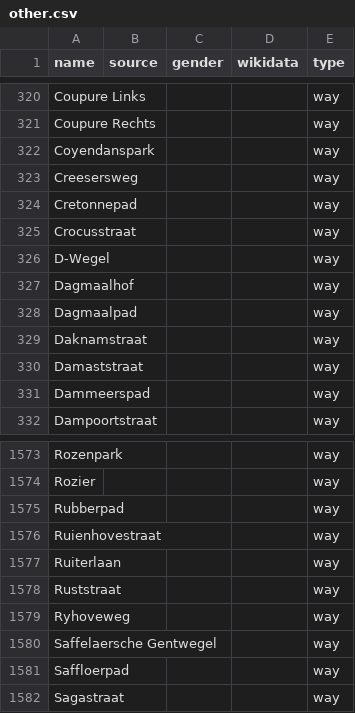
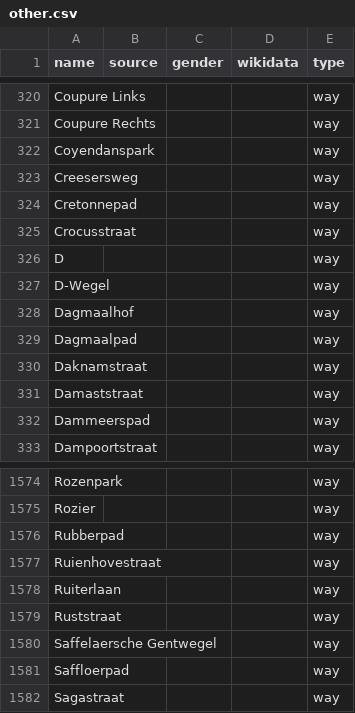
Before and after one commit to EqualStreetNames/equalstreetnames-gent, a CSV file: data/other.csv, drawn as a sheet; only a part is shown, gaps mark what is left out.

```diff
--- a/data/other.csv
+++ b/data/other.csv
@@ -325,2 +325,3 @@ Cretonnepad,,,,way
 Crocusstraat,,,,way
+D,,,,way
 D-Wegel,,,,way
@@ -1578,3 +1579,2 @@ Ruiterlaan,,,,way
 Ruststraat,,,,way
-Ryhoveweg,,,,way
 "Saffelaersche Gentwegel",,,,way
```
Also changed, not shown: data/gender.csv, 3 other files.
